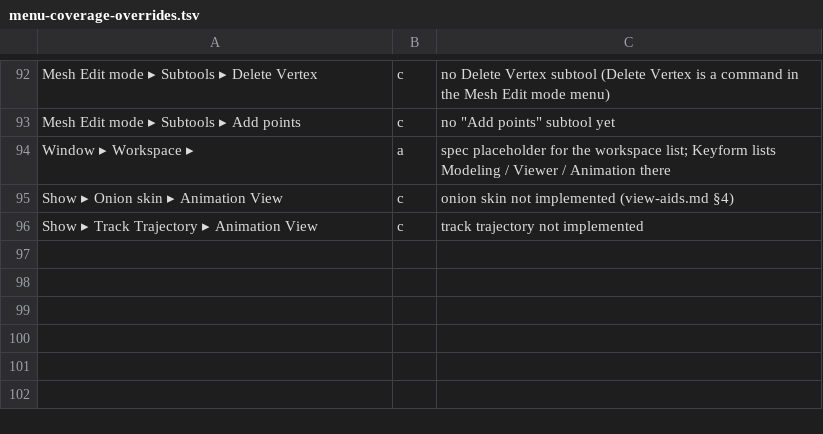
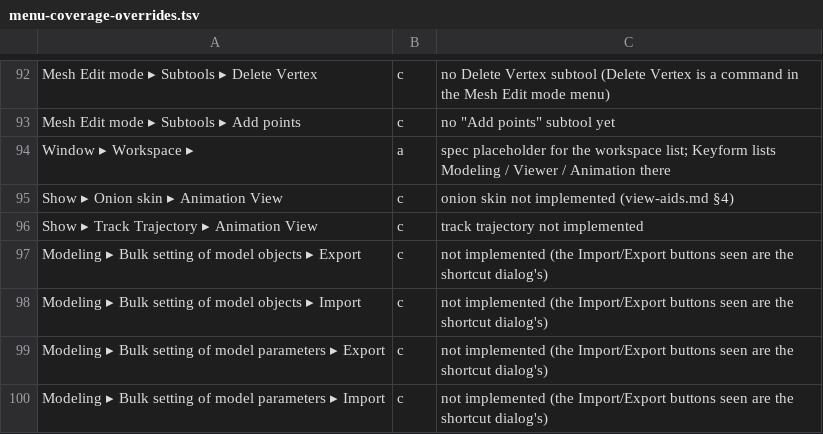
Before and after one commit to Hera-Berg/keyform, a TSV file: tools/e2e/menu-coverage-overrides.tsv, drawn as a sheet; only a part is shown, gaps mark what is left out; the diff names each change by its address in the sheet, - before the commit and + after, or states it on an @@ line.

```diff
--- a/tools/e2e/menu-coverage-overrides.tsv
+++ b/tools/e2e/menu-coverage-overrides.tsv
+row 97: Modeling ▸ Bulk setting of model objects ▸ Export | c | not implemented (the Import/Export buttons seen are the shortcut dialog's)
+row 98: Modeling ▸ Bulk setting of model objects ▸ Import | c | not implemented (the Import/Export buttons seen are the shortcut dialog's)
+row 99: Modeling ▸ Bulk setting of model parameters ▸ Export | c | not implemented (the Import/Export buttons seen are the shortcut dialog's)
+row 100: Modeling ▸ Bulk setting of model parameters ▸ Import | c | not implemented (the Import/Export buttons seen are the shortcut dialog's)
```
Also changed, not shown: 12 other files.
